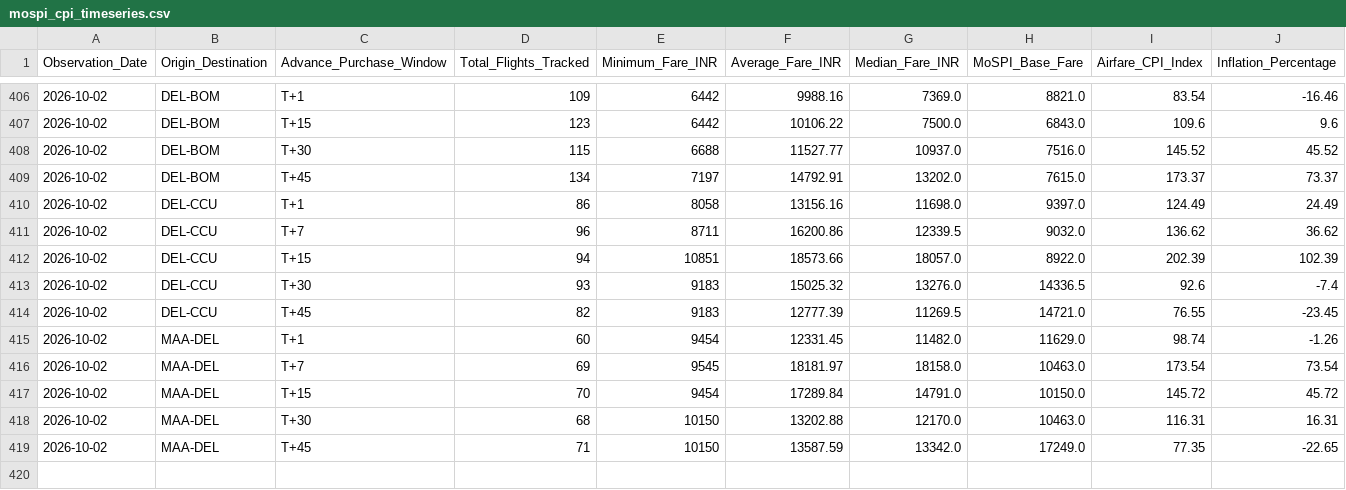
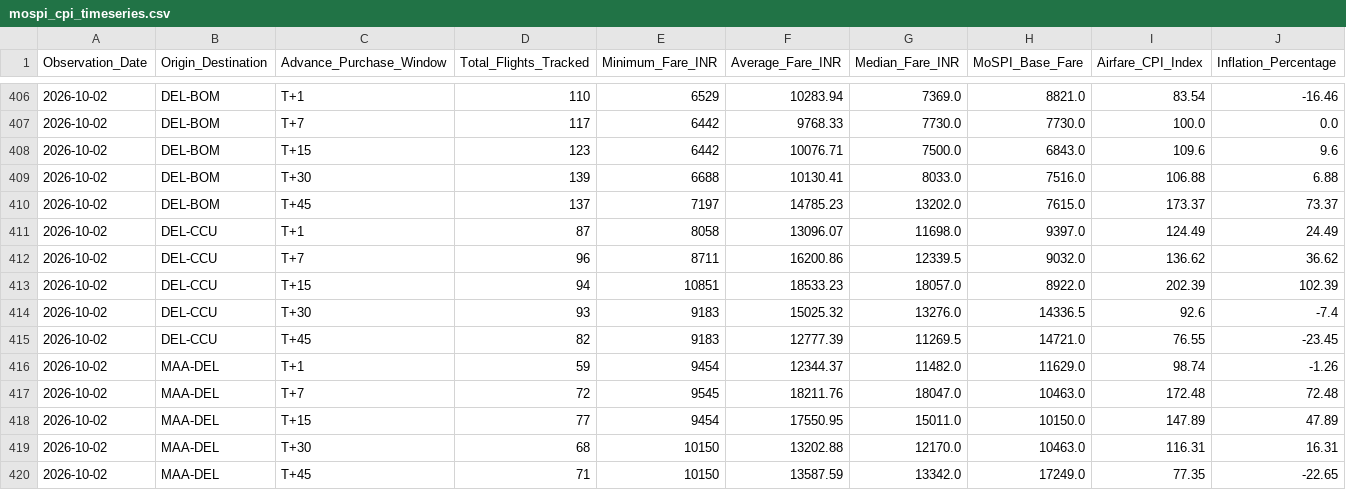
Before and after one commit to ayushbhagwanjadhav/mospi-airfare-index, a CSV file: data/mospi_cpi_timeseries.csv, drawn as a sheet; only a part is shown, gaps mark what is left out; the diff covers the shown part only.

```diff
--- a/data/mospi_cpi_timeseries.csv
+++ b/data/mospi_cpi_timeseries.csv
@@ -406,13 +406,14 @@ Observation_Date,Origin_Destination,Advance_Purchase_Window,Total_Flights_Tracke
-2026-10-02,DEL-BOM,T+1,109,6442,9988.16,7369.0,8821.0,83.54,-16.46
-2026-10-02,DEL-BOM,T+15,123,6442,10106.22,7500.0,6843.0,109.6,9.6
-2026-10-02,DEL-BOM,T+30,115,6688,11527.77,10937.0,7516.0,145.52,45.52
-2026-10-02,DEL-BOM,T+45,134,7197,14792.91,13202.0,7615.0,173.37,73.37
-2026-10-02,DEL-CCU,T+1,86,8058,13156.16,11698.0,9397.0,124.49,24.49
+2026-10-02,DEL-BOM,T+1,110,6529,10283.94,7369.0,8821.0,83.54,-16.46
+2026-10-02,DEL-BOM,T+7,117,6442,9768.33,7730.0,7730.0,100.0,0.0
+2026-10-02,DEL-BOM,T+15,123,6442,10076.71,7500.0,6843.0,109.6,9.6
+2026-10-02,DEL-BOM,T+30,139,6688,10130.41,8033.0,7516.0,106.88,6.88
+2026-10-02,DEL-BOM,T+45,137,7197,14785.23,13202.0,7615.0,173.37,73.37
+2026-10-02,DEL-CCU,T+1,87,8058,13096.07,11698.0,9397.0,124.49,24.49
 2026-10-02,DEL-CCU,T+7,96,8711,16200.86,12339.5,9032.0,136.62,36.62
-2026-10-02,DEL-CCU,T+15,94,10851,18573.66,18057.0,8922.0,202.39,102.39
+2026-10-02,DEL-CCU,T+15,94,10851,18533.23,18057.0,8922.0,202.39,102.39
 2026-10-02,DEL-CCU,T+30,93,9183,15025.32,13276.0,14336.5,92.6,-7.4
 2026-10-02,DEL-CCU,T+45,82,9183,12777.39,11269.5,14721.0,76.55,-23.45
-2026-10-02,MAA-DEL,T+1,60,9454,12331.45,11482.0,11629.0,98.74,-1.26
-2026-10-02,MAA-DEL,T+7,69,9545,18181.97,18158.0,10463.0,173.54,73.54
-2026-10-02,MAA-DEL,T+15,70,9454,17289.84,14791.0,10150.0,145.72,45.72
+2026-10-02,MAA-DEL,T+1,59,9454,12344.37,11482.0,11629.0,98.74,-1.26
+2026-10-02,MAA-DEL,T+7,72,9545,18211.76,18047.0,10463.0,172.48,72.48
+2026-10-02,MAA-DEL,T+15,77,9454,17550.95,15011.0,10150.0,147.89,47.89
 2026-10-02,MAA-DEL,T+30,68,10150,13202.88,12170.0,10463.0,116.31,16.31
```
Also changed, not shown: 62 edited cells elsewhere in this file, data/mospi_cpi_report.csv, 2 other files.
